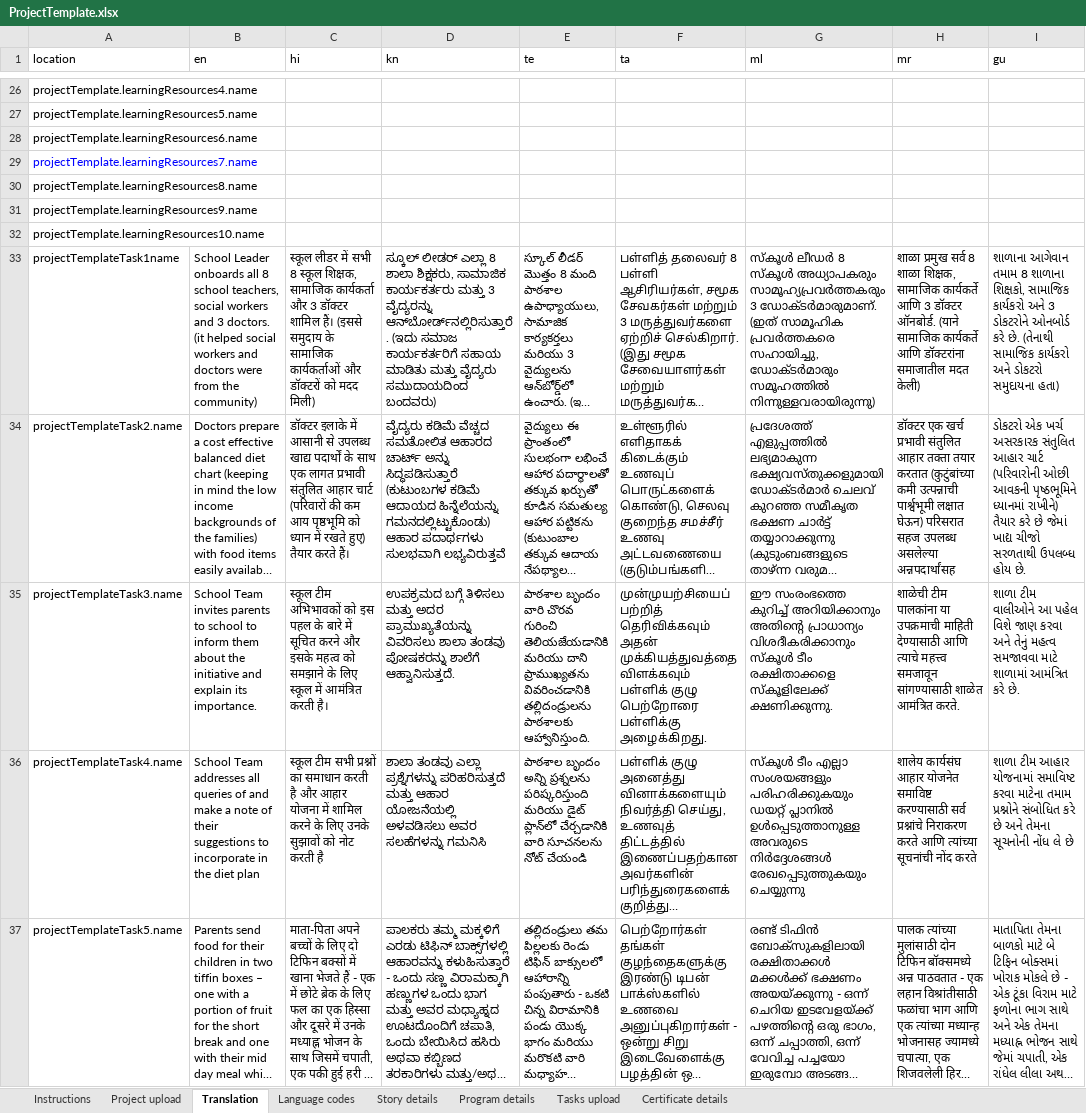
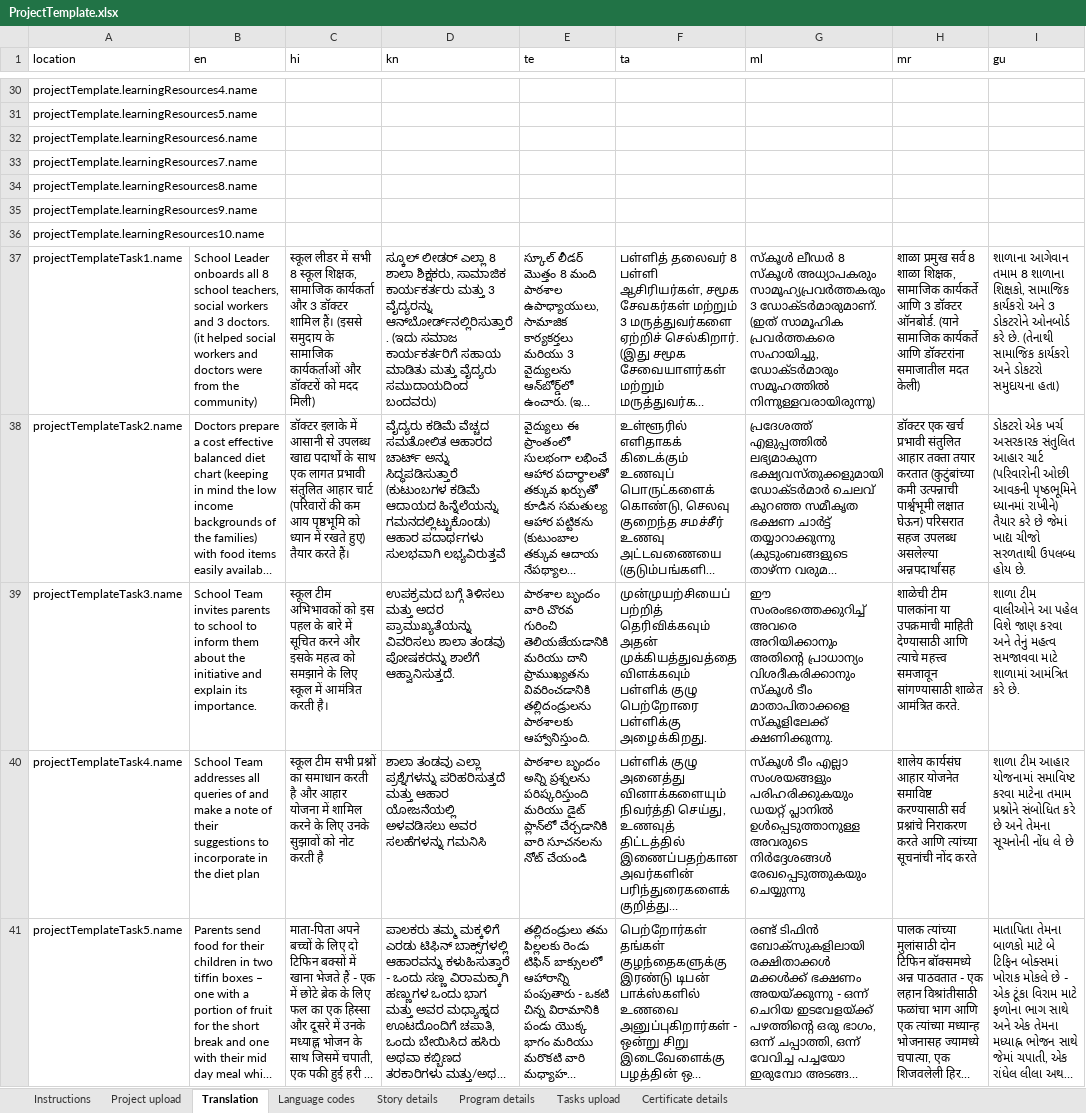
Before and after one commit to ELEVATE-Project/project-service, an Excel workbook: MI-2.0-Implementation-Script/Sample Templates/ProjectTemplate.xlsx, sheet Translation, drawn as a sheet; only a part is shown, gaps mark what is left out; long unchanged cells end in …; values as stored, in another font and other column widths than the file's, no borders; charts and pictures not drawn; addresses are those after the commit; the diff covers the shown part only; the diff names each change by its address in the sheet, - before the commit and + after, or states it on an @@ line.

```diff
--- a/MI-2.0-Implementation-Script/Sample Templates/ProjectTemplate.xlsx (sheet Translation)
+++ b/MI-2.0-Implementation-Script/Sample Templates/ProjectTemplate.xlsx (sheet Translation)
-A33 text colour: #0000FF
+A33 text colour: black
-A37 (location): projectTemplateTask1name
+A37 (location): projectTemplateTask1.name
-G39 (ml): ഈ സംരംഭത്തെ കുറിച്ച് അറിയിക്കാനും അതിൻ്റെ പ്രാധാന്യം വിശദീകരിക്കാനും സ്കൂൾ ടീം രക്ഷിതാക്കളെ സ്കൂളിലേക്ക് ക്ഷണിക്കുന്നു.
+G39 (ml): ഈ സംരംഭത്തെക്കുറിച്ച് അവരെ അറിയിക്കാനും അതിൻ്റെ പ്രാധാന്യം വിശദീകരിക്കാനും സ്കൂൾ ടീം മാതാപിതാക്കളെ സ്കൂളിലേക്ക് ക്ഷണിക്കുന്നു.
```
Also changed, not shown: 4 added rows, 20 edited cells and cell formats elsewhere in this sheet, sheet Project upload, sheet Instructions, formulas that keep their value, charts or pictures, MI-2.0-Implementation-Script/Sample Templates/ProgramTemplate.xlsx, 2 other files.
